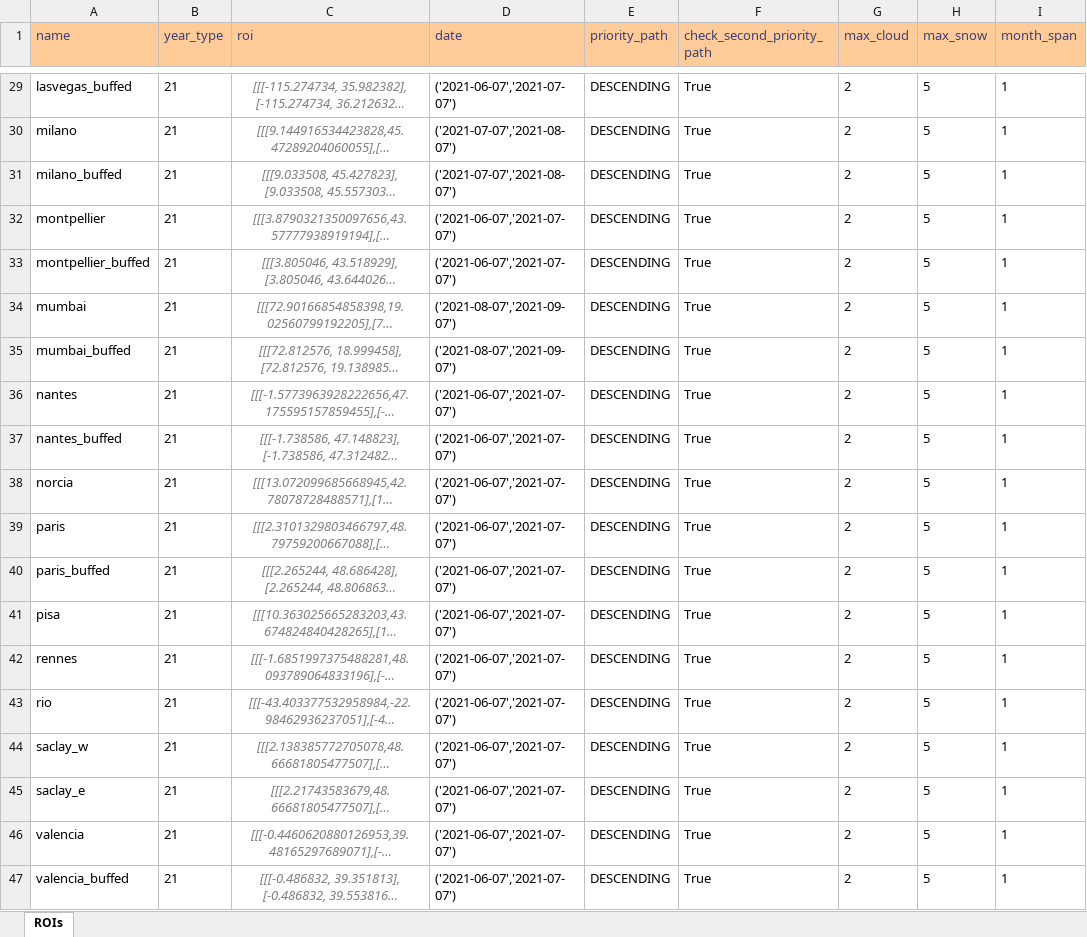
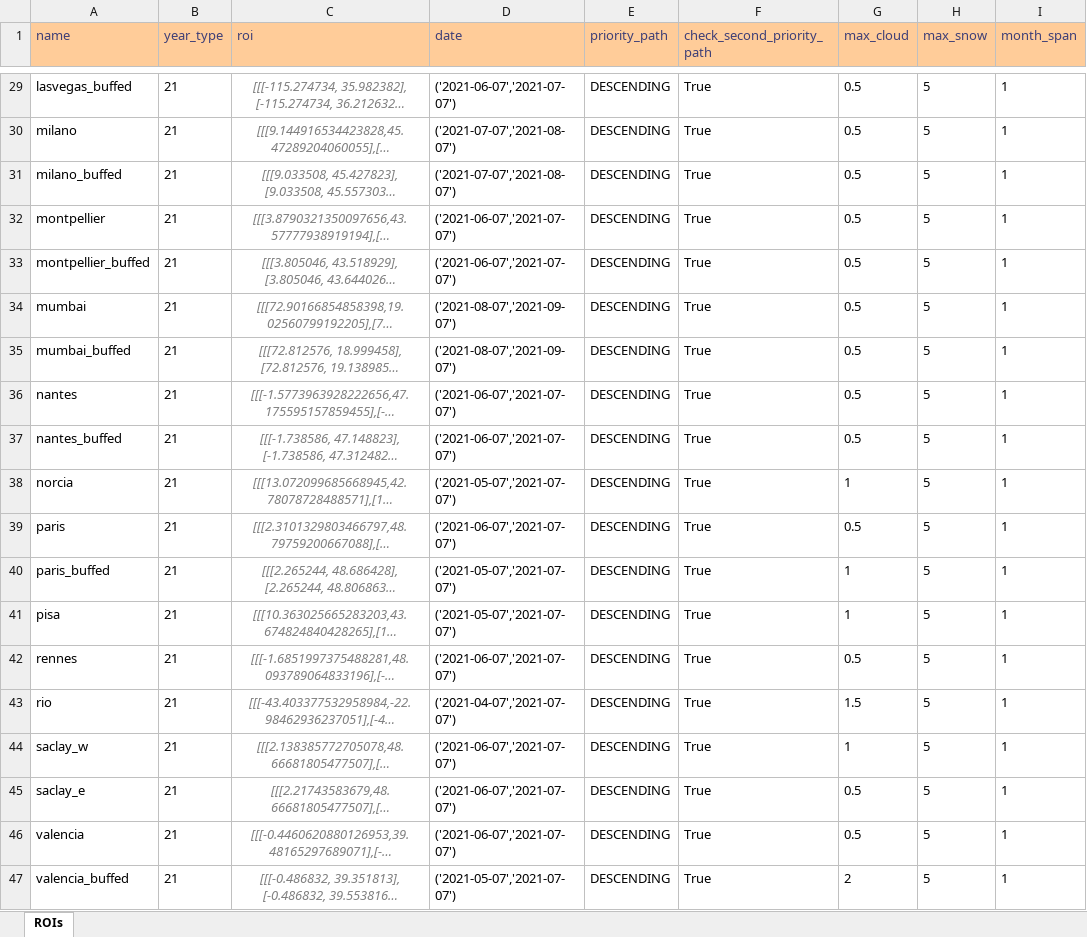
Before and after one commit to moienr/TemporalGAN, an Excel workbook: dataset/21_ROIs.xlsx, sheet ROIs, drawn as a sheet; only a part is shown, gaps mark what is left out; long unchanged cells end in …; values as stored, in another font and other column widths than the file's, no borders; conditional formats not drawn; the diff covers the shown part only; the diff names each change by its address in the sheet, - before the commit and + after, or states it on an @@ line.

Commit message:
new dates

```diff
--- a/dataset/21_ROIs.xlsx (sheet ROIs)
+++ b/dataset/21_ROIs.xlsx (sheet ROIs)
-G29:G37 (max_cloud): 2
+G29:G37 (max_cloud): 0.5
-D38 (date): ('2021-06-07','2021-07-07')
+D38 (date): ('2021-05-07','2021-07-07')
-G38 (max_cloud): 2
+G38 (max_cloud): 1
-G39 (max_cloud): 2
+G39 (max_cloud): 0.5
-D40:D41 (date): ('2021-06-07','2021-07-07')
+D40:D41 (date): ('2021-05-07','2021-07-07')
-G40:G41 (max_cloud): 2
+G40:G41 (max_cloud): 1
-G42 (max_cloud): 2
+G42 (max_cloud): 0.5
-D43 (date): ('2021-06-07','2021-07-07')
+D43 (date): ('2021-04-07','2021-07-07')
-G43 (max_cloud): 2
+G43 (max_cloud): 1.5
-G44 (max_cloud): 2
+G44 (max_cloud): 1
-G45:G46 (max_cloud): 2
+G45:G46 (max_cloud): 0.5
-D47 (date): ('2021-06-07','2021-07-07')
+D47 (date): ('2021-05-07','2021-07-07')
```
Also changed, not shown: 28 edited cells elsewhere in this sheet, dataset/17_ROIs.xlsx, dataset/19_ROIs.xlsx.
